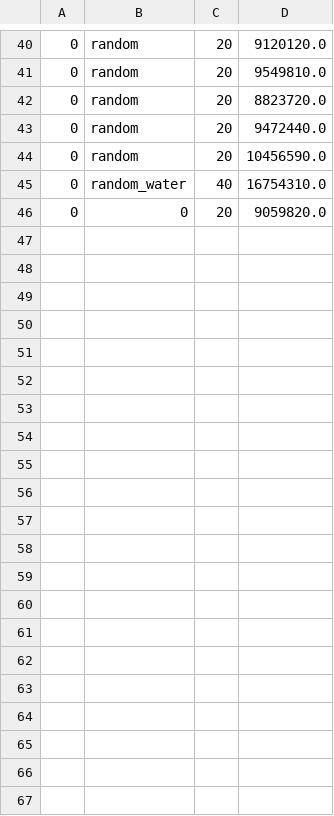
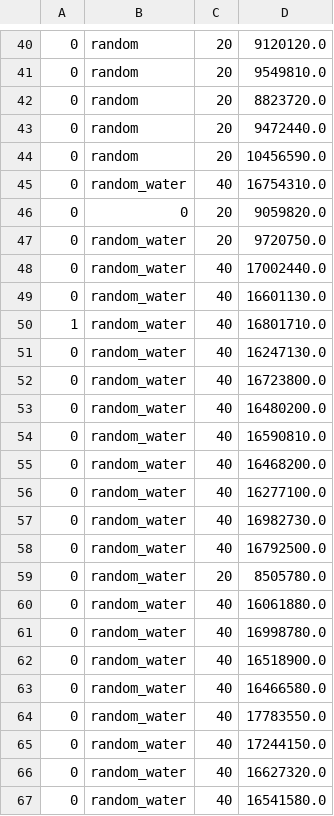
Before and after one commit to zoebreed/Amstelhaege, a CSV file: results/random.csv, drawn as a sheet; only a part is shown, gaps mark what is left out.

Commit message:
random_water en random_greedy opschonen

```diff
--- a/results/random.csv
+++ b/results/random.csv
@@ -46 +46,22 @@
 0,0,20,9059820.0
+0,random_water,20,9720750.0
+0,random_water,40,17002440.0
+0,random_water,40,16601130.0
+1,random_water,40,16801710.0
+0,random_water,40,16247130.0
+0,random_water,40,16723800.0
+0,random_water,40,16480200.0
+0,random_water,40,16590810.0
+0,random_water,40,16468200.0
+0,random_water,40,16277100.0
+0,random_water,40,16982730.0
+0,random_water,40,16792500.0
+0,random_water,20,8505780.0
+0,random_water,40,16061880.0
+0,random_water,40,16998780.0
+0,random_water,40,16518900.0
+0,random_water,40,16466580.0
+0,random_water,40,17783550.0
+0,random_water,40,17244150.0
+0,random_water,40,16627320.0
+0,random_water,40,16541580.0
```
Also changed, not shown: results/output.csv, 14 other files.
